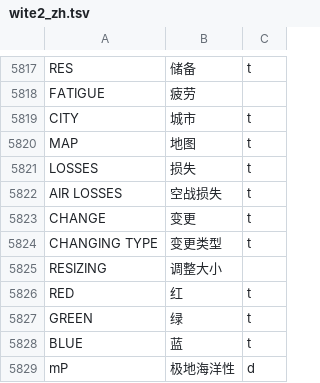
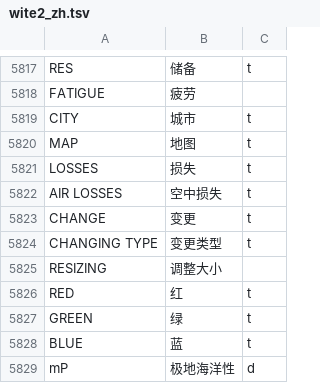
Before and after one commit to MaplumeX/wite2-chinese-patch, a TSV file: wite2_zh.tsv, drawn as a sheet; only a part is shown, gaps mark what is left out; the diff covers the shown part only.

```diff
--- a/wite2_zh.tsv
+++ b/wite2_zh.tsv
@@ -5821,3 +5821,3 @@ MAP	地图	t
 LOSSES	损失	t
-AIR LOSSES	空战损失	t
+AIR LOSSES	空中损失	t
 CHANGE	变更	t
```
Also changed, not shown: 23 added rows and 6 edited cells elsewhere in this file, 4 other files.
